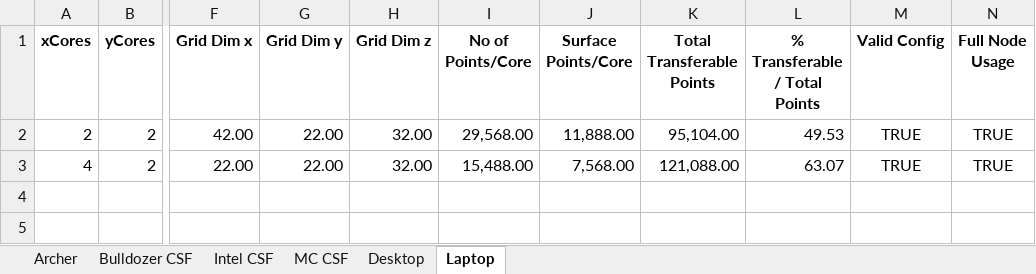
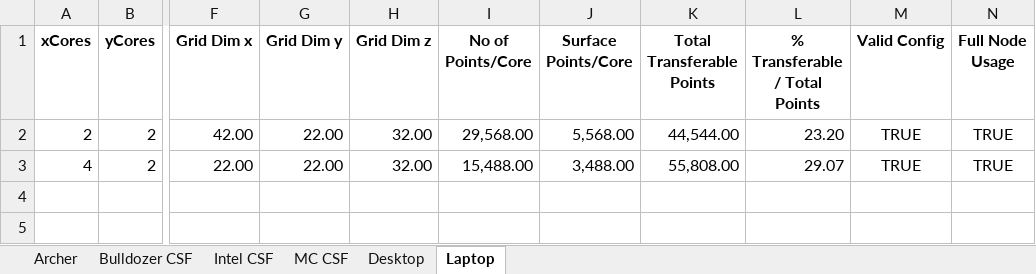
Before and after one commit to cfdemons/LUMA, an Excel workbook: LUMA/tools/spreadsheets/SizingGuide.xlsx, sheet Laptop, drawn as a sheet; only a part is shown, gaps mark what is left out; values as stored, in another font and other column widths than the file's, no borders; conditional formats not drawn; the diff names each change by its address in the sheet, - before the commit and + after, or states it on an @@ line.

```diff
--- a/LUMA/tools/spreadsheets/SizingGuide.xlsx (sheet Laptop)
+++ b/LUMA/tools/spreadsheets/SizingGuide.xlsx (sheet Laptop)
-J2 (Surface Points/Core): 11,888.00
+J2 (Surface Points/Core): 5,568.00
-K2 (Total Transferable Points): 95,104.00
+K2 (Total Transferable Points): 44,544.00
-L2 (% Transferable / Total Points): 49.53
+L2 (% Transferable / Total Points): 23.20
-J3 (Surface Points/Core): 7,568.00
+J3 (Surface Points/Core): 3,488.00
-K3 (Total Transferable Points): 121,088.00
+K3 (Total Transferable Points): 55,808.00
-L3 (% Transferable / Total Points): 63.07
+L3 (% Transferable / Total Points): 29.07
```
Also changed, not shown: sheet Archer, sheet MC CSF, sheet Intel CSF, sheet Bulldozer CSF, sheet Desktop, 4 other files.
